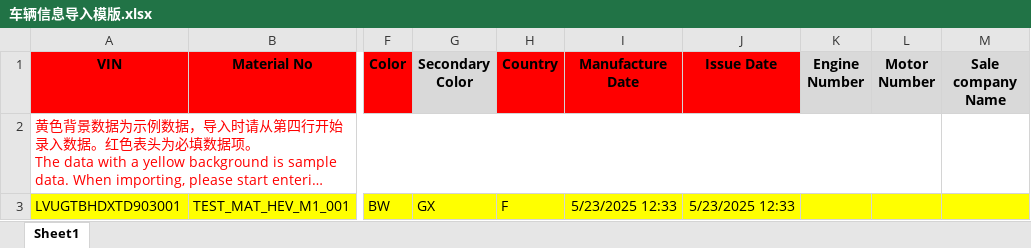
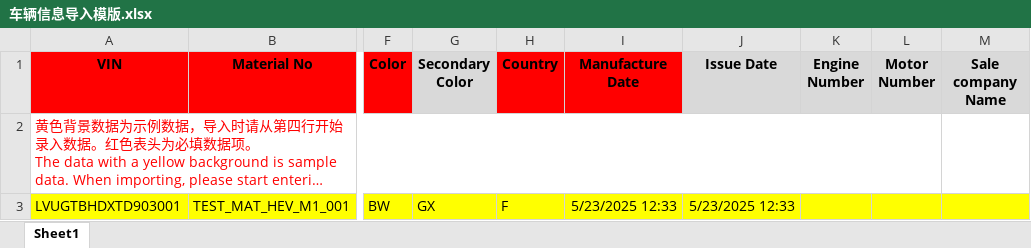
Before and after one commit to n-9426426/ecoc, an Excel workbook: ruoyi-modules/ruoyi-vehicle/src/main/resources/assets/车辆信息导入模版.xlsx, sheet Sheet1, drawn as a sheet; only a part is shown, gaps mark what is left out; long unchanged cells end in …; values as stored, in another font and other column widths than the file's, no borders; the diff names each change by its address in the sheet, - before the commit and + after, or states it on an @@ line.

```diff
--- a/ruoyi-modules/ruoyi-vehicle/src/main/resources/assets/车辆信息导入模版.xlsx (sheet Sheet1)
+++ b/ruoyi-modules/ruoyi-vehicle/src/main/resources/assets/车辆信息导入模版.xlsx (sheet Sheet1)
-J1 fill: #FF0000
+J1 fill: #D9D9D9
```
Also changed, not shown: 16 other files.
